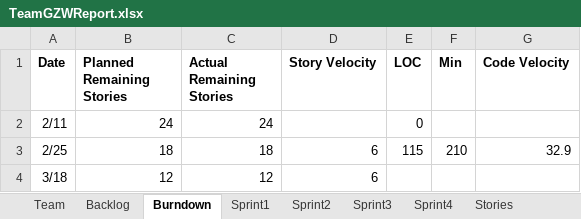
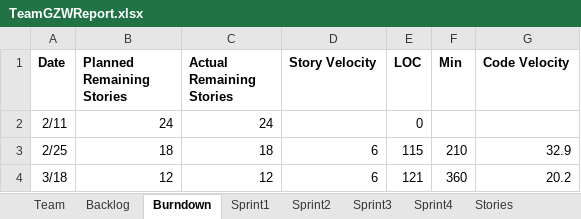
Before and after one commit to Gaojie-Li/SSW555Project, an Excel workbook: TeamGZWReport.xlsx, sheet Burndown, drawn as a sheet; values as stored, in another font and other column widths than the file's, no borders; charts and pictures not drawn; the diff names each change by its address in the sheet, - before the commit and + after, or states it on an @@ line.

```diff
--- a/TeamGZWReport.xlsx (sheet Burndown)
+++ b/TeamGZWReport.xlsx (sheet Burndown)
-E4 (LOC): (empty)
+E4 (LOC): 121
-F4 (Min): (empty)
+F4 (Min): 360
-G4 (Code Velocity): (empty)
+G4 (Code Velocity): 20.2
```
Also changed, not shown: sheet Sprint3, sheet Backlog, sheet Sprint2, charts or pictures, 2 other files.
